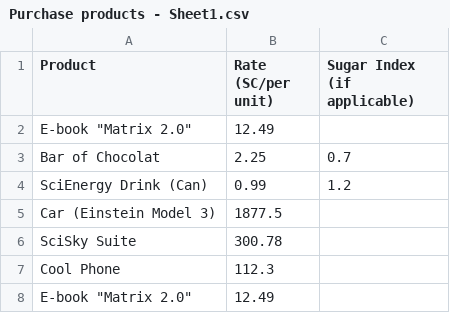
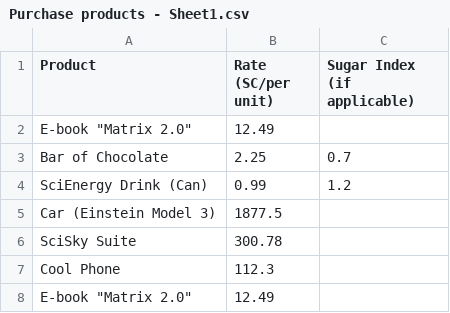
Before and after one commit to Jyothi3659/scialand, a CSV file: Purchase products - Sheet1.csv, drawn as a sheet.

```diff
--- a/Purchase products - Sheet1.csv
+++ b/Purchase products - Sheet1.csv
@@ -2,3 +2,3 @@ Product,Rate (SC/per unit),Sugar Index (if applicable)
 "E-book ""Matrix 2.0""",12.49,
-Bar of Chocolat,2.25,0.7
+Bar of Chocolate,2.25,0.7
 SciEnergy Drink (Can),0.99,1.2
```
Also changed, not shown: 2 other files.
